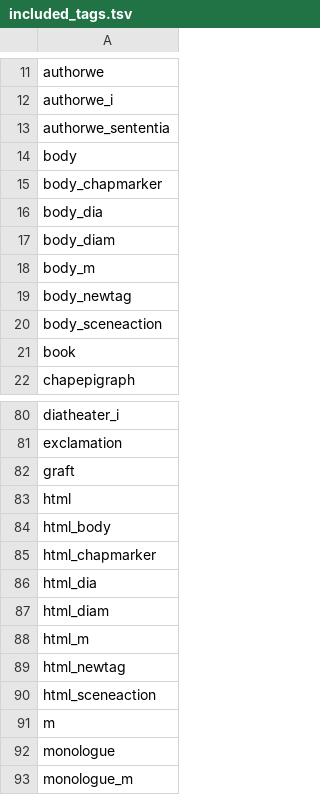
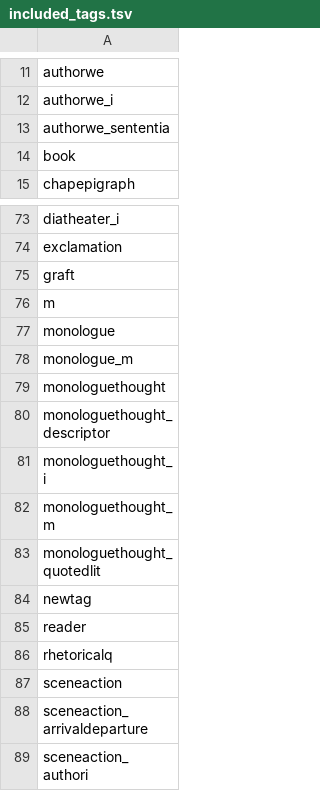
Before and after one commit to aculich/novel-scenification, a TSV file: included_tags.tsv, drawn as a sheet; only a part is shown, gaps mark what is left out; the shorter side is filled out with more unchanged rows; the diff names each change by its address in the sheet, - before the commit and + after, or states it on an @@ line.

Commit message:
remove test tags

```diff
--- a/included_tags.tsv
+++ b/included_tags.tsv
-row 14: body
-row 15: body_chapmarker
-row 16: body_dia
-row 17: body_diam
-row 18: body_m
-row 19: body_newtag
-row 20: body_sceneaction
-row 83: html
-row 84: html_body
-row 85: html_chapmarker
-row 86: html_dia
-row 87: html_diam
-row 88: html_m
-row 89: html_newtag
-row 90: html_sceneaction
```
